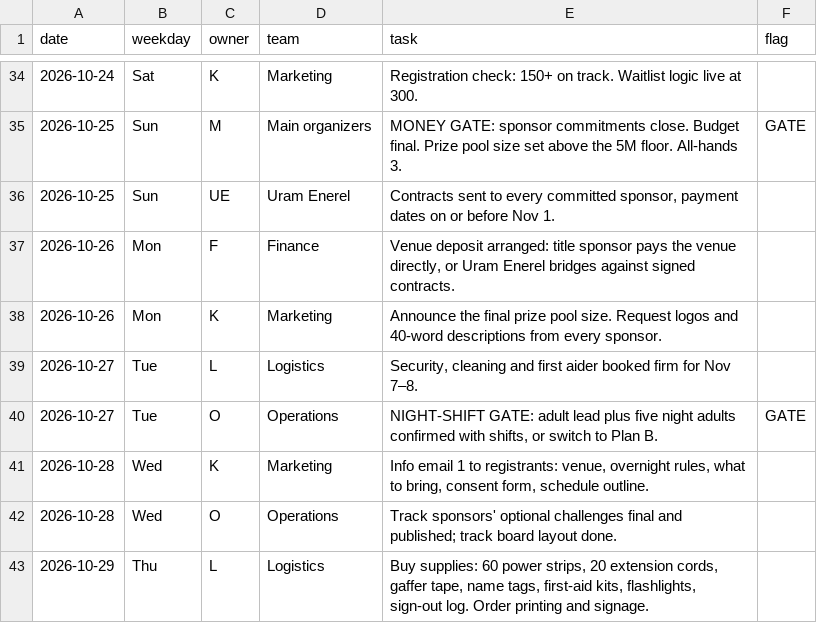
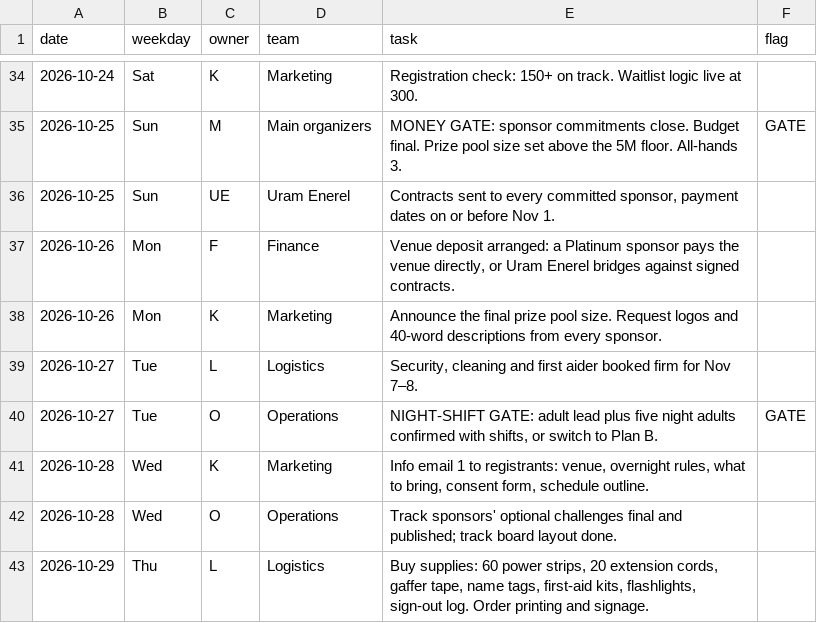
Before and after one commit to Hackathon-Mongolia/TouchGrass, a CSV file: docs/04-timeline.csv, drawn as a sheet; only a part is shown, gaps mark what is left out.

Commit message:
Sponsor tiers: Platinum, Gold (one per track), Silver

```diff
--- a/docs/04-timeline.csv
+++ b/docs/04-timeline.csv
@@ -36,3 +36,3 @@ date,weekday,owner,team,task,flag
 2026-10-25,Sun,UE,Uram Enerel,"Contracts sent to every committed sponsor, payment dates on or before Nov 1.",
-2026-10-26,Mon,F,Finance,"Venue deposit arranged: title sponsor pays the venue directly, or Uram Enerel bridges against signed contracts.",
+2026-10-26,Mon,F,Finance,"Venue deposit arranged: a Platinum sponsor pays the venue directly, or Uram Enerel bridges against signed contracts.",
 2026-10-26,Mon,K,Marketing,Announce the final prize pool size. Request logos and 40-word descriptions from every sponsor.,
```
Also changed, not shown: 14 other files.
